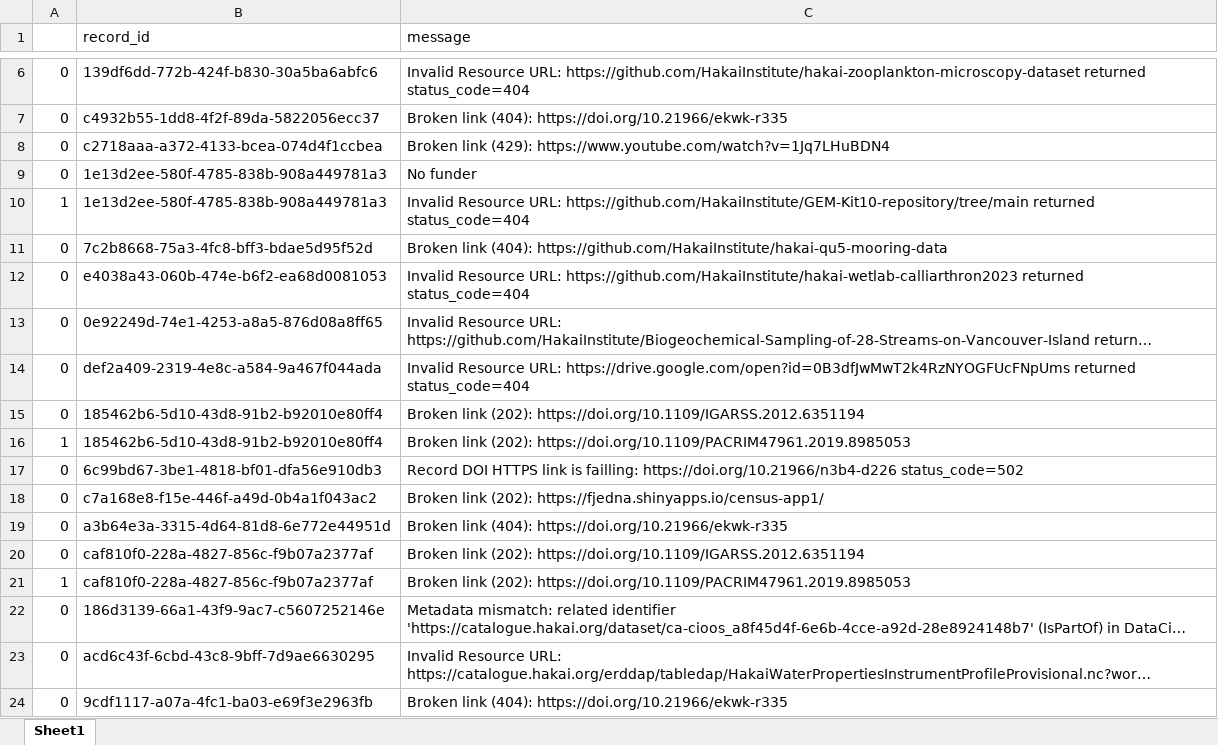
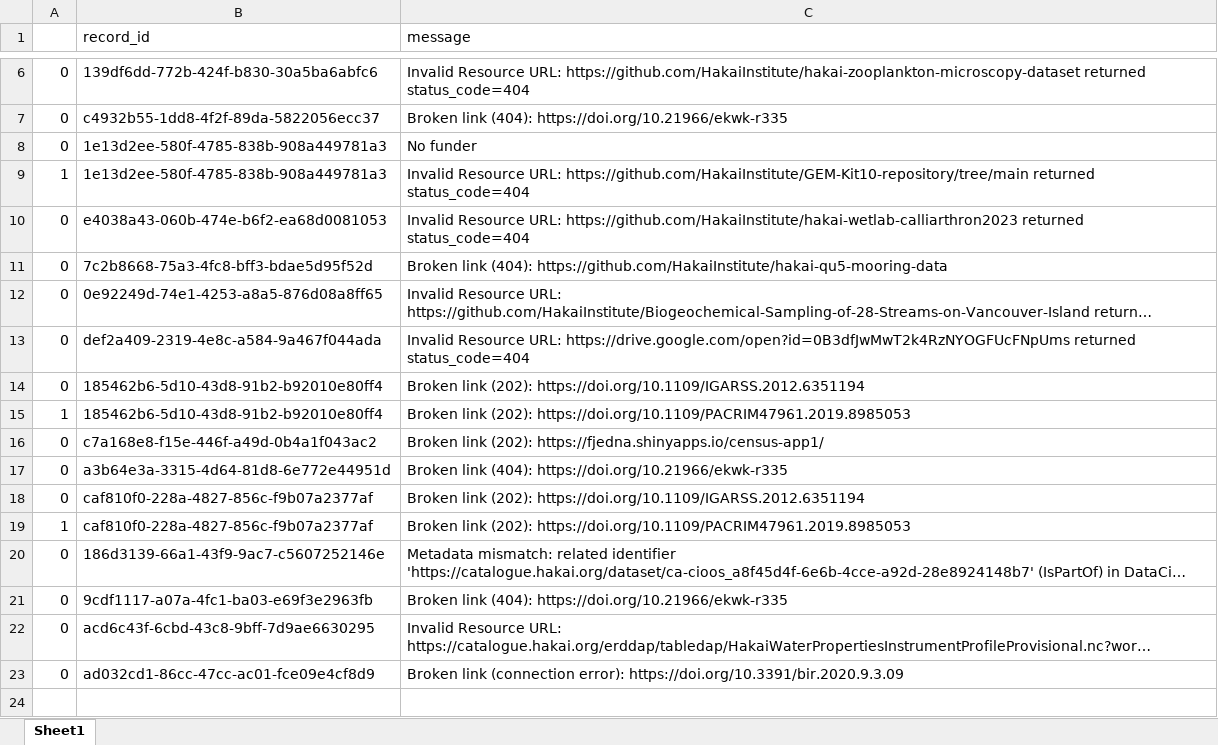
Before and after one commit to HakaiInstitute/hakai-ckan-records-checks, an Excel workbook: docs/issues_list.xlsx, sheet Sheet1, drawn as a sheet; only a part is shown, gaps mark what is left out; long unchanged cells end in …; values as stored, in another font and other column widths than the file's, no borders; removed rows and columns are numbered as before the commit, all else as after; the diff names each change by its address in the sheet, - before the commit and + after, or states it on an @@ line.

```diff
--- a/docs/issues_list.xlsx (sheet Sheet1)
+++ b/docs/issues_list.xlsx (sheet Sheet1)
-row 8: 0 | c2718aaa-a372-4133-bcea-074d4f1ccbea | Broken link (429): https://www.youtube.com/watch?v=1Jq7LHuBDN4
@@ row 12 moved to row 10: 0 @@
-row 17: 0 | 6c99bd67-3be1-4818-bf01-dfa56e910db3 | Record DOI HTTPS link is failling: https://doi.org/10.21966/n3b4-d226 status_code=502
+row 21: 0 | 9cdf1117-a07a-4fc1-ba03-e69f3e2963fb | Broken link (404): https://doi.org/10.21966/ekwk-r335
-B23 (record_id): 9cdf1117-a07a-4fc1-ba03-e69f3e2963fb
+B23 (record_id): ad032cd1-86cc-47cc-ac01-fce09e4cf8d9
-C23 (message): Broken link (404): https://doi.org/10.21966/ekwk-r335
+C23 (message): Broken link (connection error): https://doi.org/10.3391/bir.2020.9.3.09
```
Also changed, not shown: docs/catalog_summary.xlsx, 6 other files.
